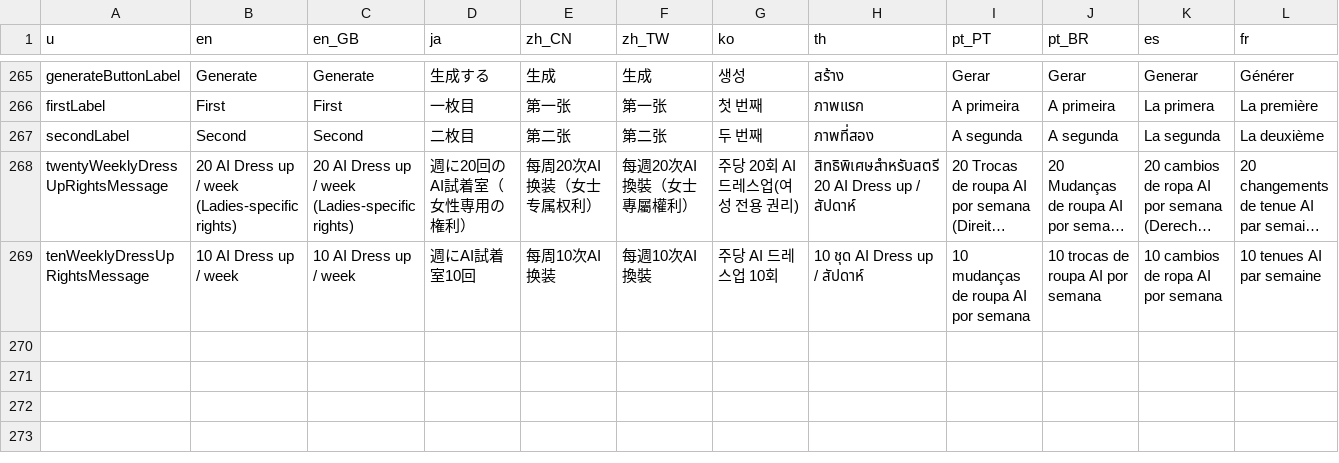
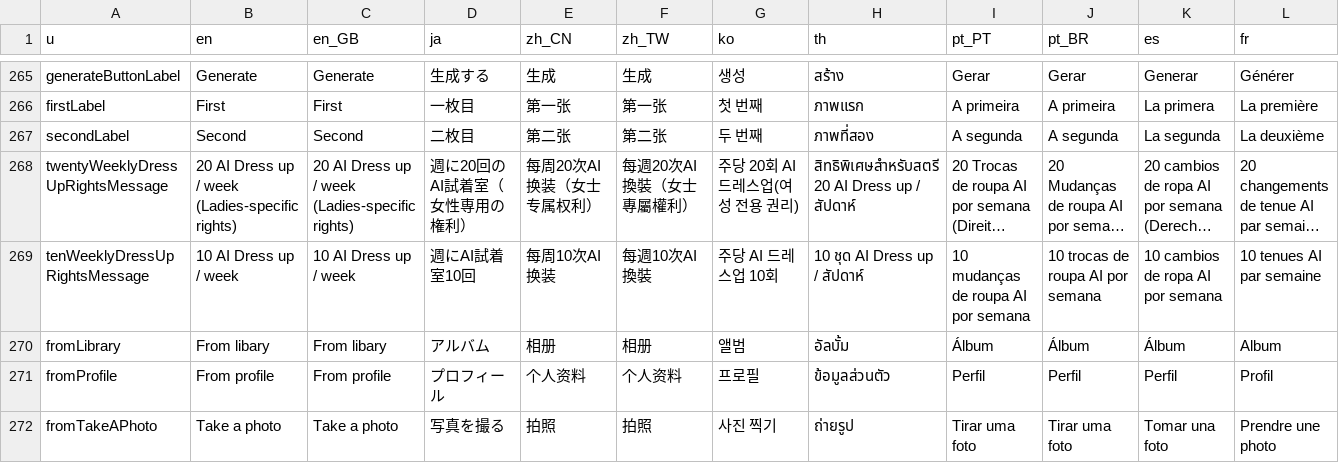
Before and after one commit to zhangyc/pixify-flutter, a CSV file: assets_dev/i18n.csv, drawn as a sheet; only a part is shown, gaps mark what is left out; long unchanged cells end in …; rows hold the shown columns only; the diff names each change by its address in the sheet, - before the commit and + after, or states it on an @@ line.

```diff
--- a/assets_dev/i18n.csv
+++ b/assets_dev/i18n.csv
+row 270: fromLibrary | From libary | From libary | アルバム | 相册 | 相册 | 앨범 | อัลบั้ม | Álbum | Álbum | Álbum | Album
+row 271: fromProfile | From profile | From profile | プロフィール | 个人资料 | 个人资料 | 프로필 | ข้อมูลส่วนตัว | Perfil | Perfil | Perfil | Profil
+row 272: fromTakeAPhoto | Take a photo | Take a photo | 写真を撮る | 拍照 | 拍照 | 사진 찍기 | ถ่ายรูป | Tirar uma foto | Tirar uma foto | Tomar una foto | Prendre une photo
```
Also changed, not shown: 31 other files.
